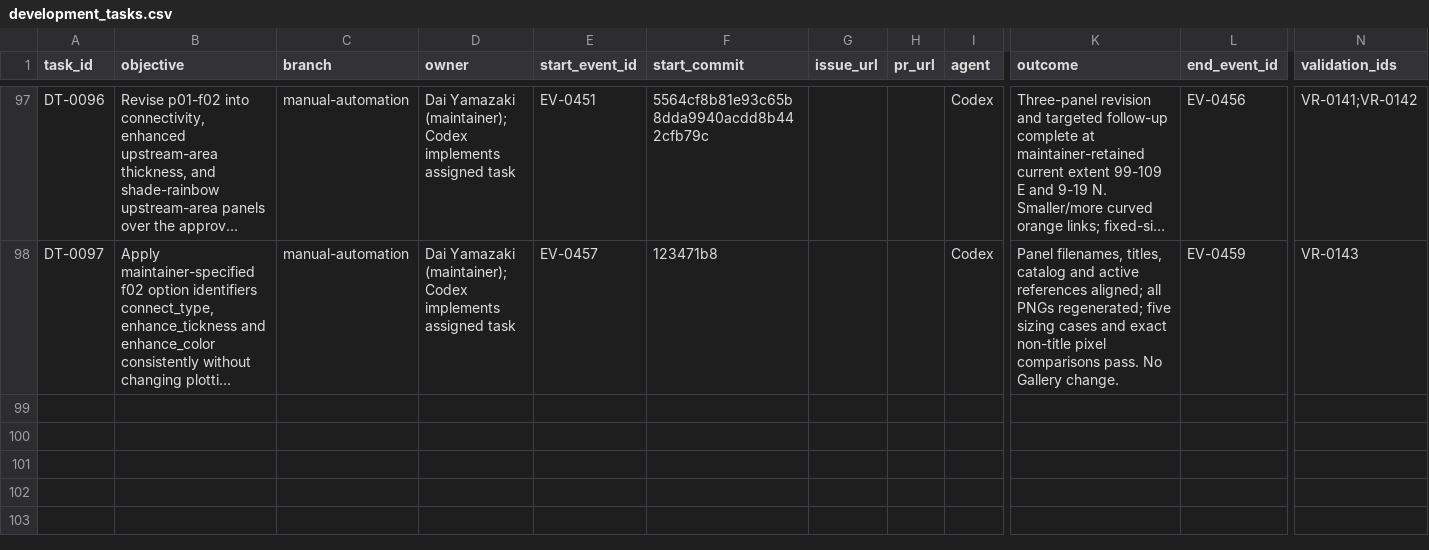
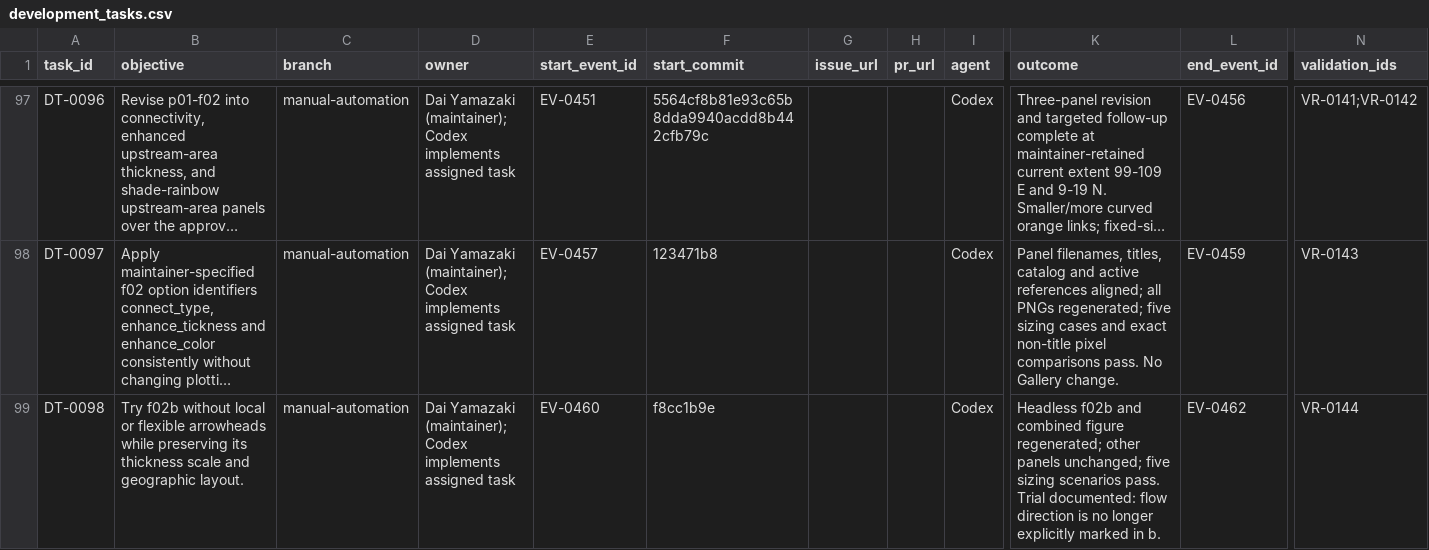
Before and after one commit to global-hydrodynamics/CaMa-Flood_v4, a CSV file: research/development_tasks.csv, drawn as a sheet; only a part is shown, gaps mark what is left out; long unchanged cells end in …; rows hold the shown columns only; the diff names each change by its address in the sheet, - before the commit and + after, or states it on an @@ line.

```diff
--- a/research/development_tasks.csv
+++ b/research/development_tasks.csv
+row 99: DT-0098 | Try f02b without local or flexible arrowheads while preserving its thickness scale and geographic layout. | manual-automation | Dai Yamazaki (maintainer); Codex implements assigned task | EV-0460 | f8cc1b9e |  |  | Codex | Headless f02b and combined figure regenerated; other panels unchanged; five sizing scenarios pass. Trial documented: flow direction is no longer explicitly marked in b. | EV-0462 | VR-0144
```
Also changed, not shown: research/events.csv, research/validation_runs.csv, 10 other files.
